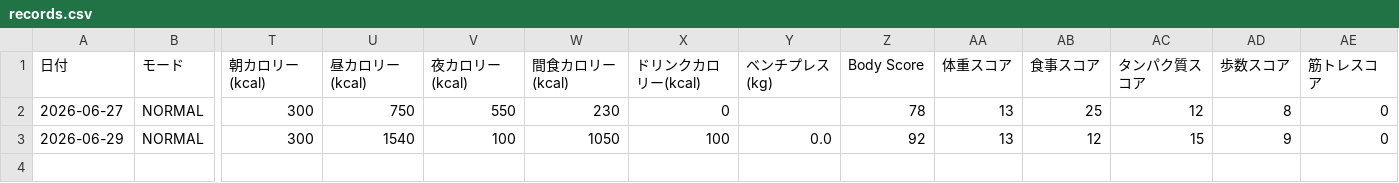
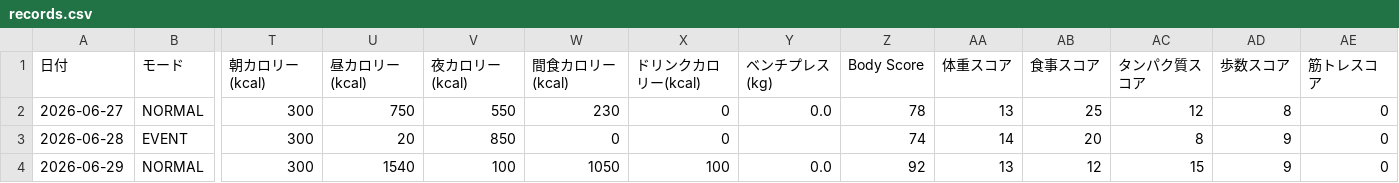
Before and after one commit to ZOEykyk/body-recomp-dashboard, a CSV file: records.csv, drawn as a sheet; only a part is shown, gaps mark what is left out; rows hold the shown columns only; the diff names each change by its address in the sheet, - before the commit and + after, or states it on an @@ line.

Commit message:
Update records.csv from Streamlit app

```diff
--- a/records.csv
+++ b/records.csv
-Y2 (ベンチプレス(kg)): (empty)
+Y2 (ベンチプレス(kg)): 0.0
+row 3: 2026-06-28 | EVENT | 300 | 20 | 850 | 0 | 0 |  | 74 | 14 | 20 | 8 | 9 | 0
```
